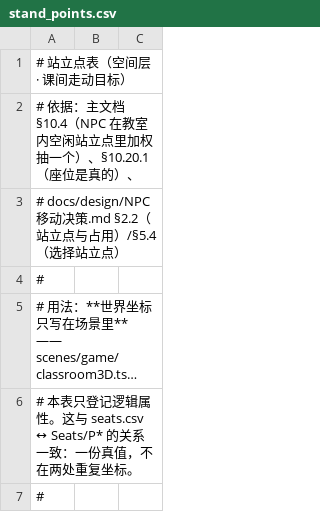
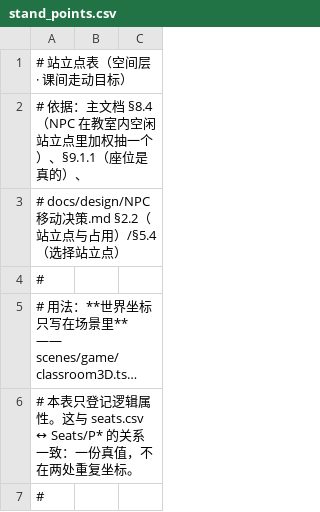
Before and after one commit to jx321720396/Ten-minutes-after-class, a CSV file: data/rules/stand_points.csv, drawn as a sheet; only a part is shown; long unchanged cells end in ….

```diff
--- a/data/rules/stand_points.csv
+++ b/data/rules/stand_points.csv
@@ -1,3 +1,3 @@
 # 站立点表（空间层 · 课间走动目标）
-# 依据：主文档 §10.4（NPC 在教室内空闲站立点里加权抽一个）、§10.20.1（座位是真的）、
+# 依据：主文档 §8.4（NPC 在教室内空闲站立点里加权抽一个）、§9.1.1（座位是真的）、
 #      docs/design/NPC移动决策.md §2.2（站立点与占用）/§5.4（选择站立点）
```
Also changed, not shown: data/rules/behaviors.csv, data/rules/decay.csv, 54 other files.
